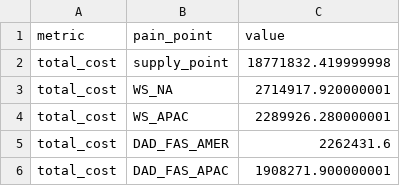
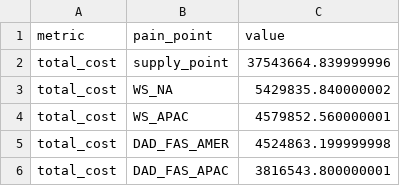
Before and after one commit to Yasushi-Osugi/WOM_V0R1M0_github260321_flow_analyze, a CSV file: outputs/reporting_mvp/sample_env_reporting_run/pain_points.csv, drawn as a sheet.

```diff
--- a/outputs/reporting_mvp/sample_env_reporting_run/pain_points.csv
+++ b/outputs/reporting_mvp/sample_env_reporting_run/pain_points.csv
@@ -1,6 +1,6 @@
 metric,pain_point,value
-total_cost,supply_point,18771832.419999998
-total_cost,WS_NA,2714917.920000001
-total_cost,WS_APAC,2289926.280000001
-total_cost,DAD_FAS_AMER,2262431.6
-total_cost,DAD_FAS_APAC,1908271.900000001
+total_cost,supply_point,37543664.839999996
+total_cost,WS_NA,5429835.840000002
+total_cost,WS_APAC,4579852.560000001
+total_cost,DAD_FAS_AMER,4524863.199999998
+total_cost,DAD_FAS_APAC,3816543.800000001
```
Also changed, not shown: data/cost_masters/allocation_rule_master.csv, outputs/reporting_mvp/sample_env_reporting_run/node_report.csv, 13 other files.
